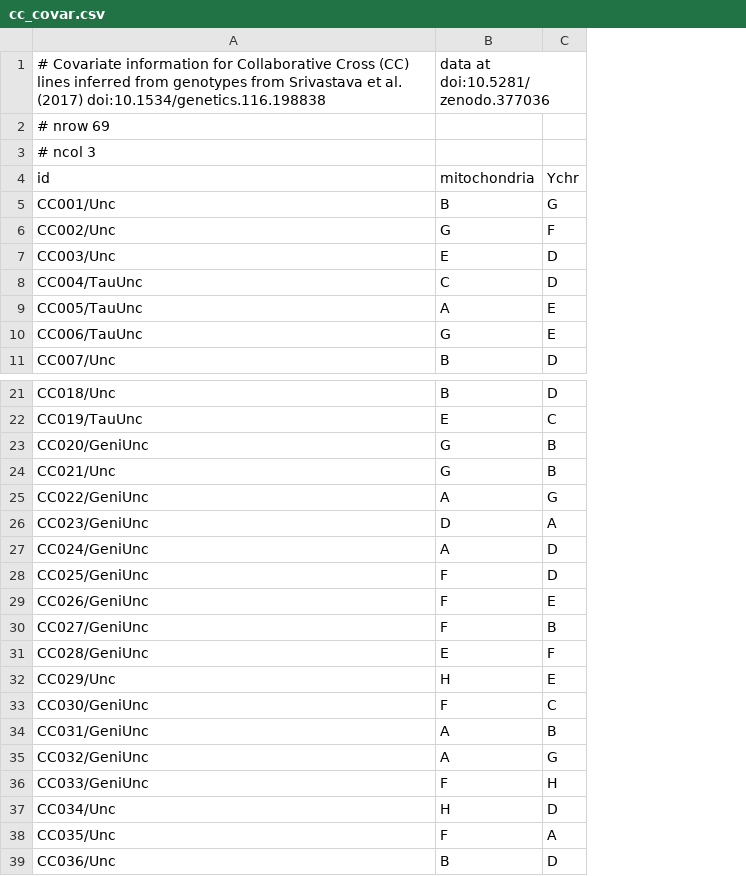
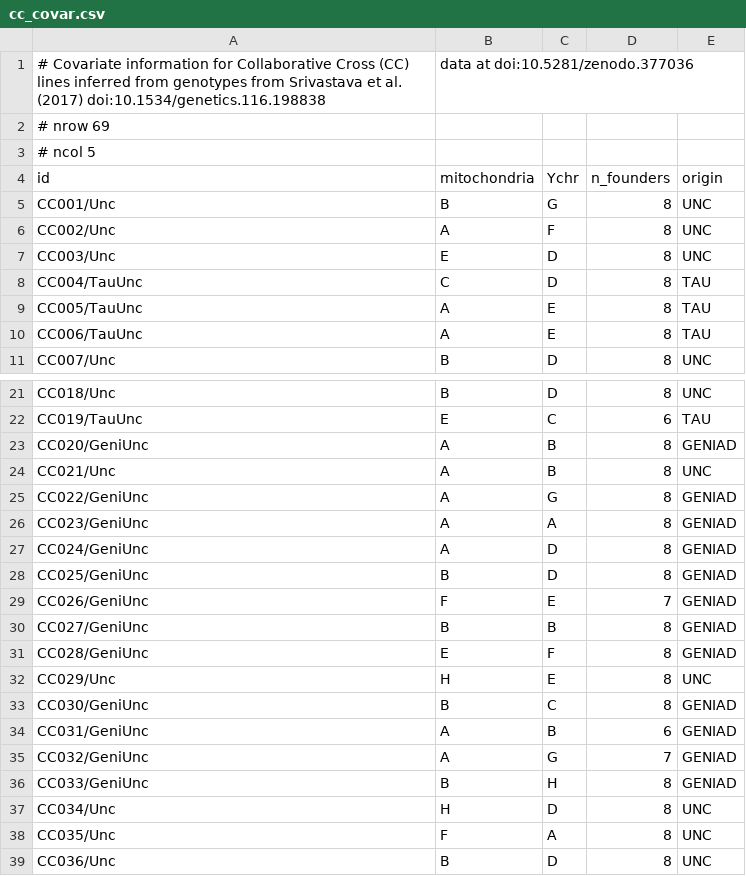
Before and after one commit to rqtl/qtl2data, a CSV file: CC/cc_covar.csv, drawn as a sheet; only a part is shown, gaps mark what is left out; the diff covers the shown part only; the diff names each change by its address in the sheet, - before the commit and + after, or states it on an @@ line.

Commit message:
CC: fix cross_info for 3 strains so X chr isn't messed up
 - strains CC031, CC037, and CC056 have the problem that the founder
   that is present on their Y chromosome is also seen on the X chr, which
   is not supposed to happen

 - Revised the cross info (the supposed direction of cross leading to
   these strains) so that the X chromosome genotype probabilities won't
   be screwed up.

 - Also added further information in the covariate data (number of
   founders and origin of strain)

```diff
--- a/CC/cc_covar.csv
+++ b/CC/cc_covar.csv
+column D (n_founders), rows 5-11: all 8; rows 21-39: 8 | 6 | 8 | 8 | 8 | 8 | 8 | 8 | 7 | 8 | 8 | 8 | 8 | 6 | 7 | 8 | 8 | 8 | 8
+column E (origin), rows 5-11: UNC | UNC | UNC | TAU | TAU | TAU | UNC; rows 21-39: UNC | TAU | GENIAD | UNC | GENIAD | GENIAD | GENIAD | GENIAD | GENIAD | GENIAD | GENIAD | UNC | GENIAD | GENIAD | GENIAD | GENIAD | UNC | UNC | UNC
-A3 (id): # ncol 3
+A3 (id): # ncol 5
-B6 (mitochondria): G
+B6 (mitochondria): A
-B10 (mitochondria): G
+B10 (mitochondria): A
-B23:B24 (mitochondria): G
+B23:B24 (mitochondria): A
-B26 (mitochondria): D
+B26 (mitochondria): A
-B28 (mitochondria): F
+B28 (mitochondria): B
-B30 (mitochondria): F
+B30 (mitochondria): B
-B33 (mitochondria): F
+B33 (mitochondria): B
-B36 (mitochondria): F
+B36 (mitochondria): B
```
Also changed, not shown: 10 edited cells elsewhere in this file, CC/cc_crossinfo.csv, 2 other files.
